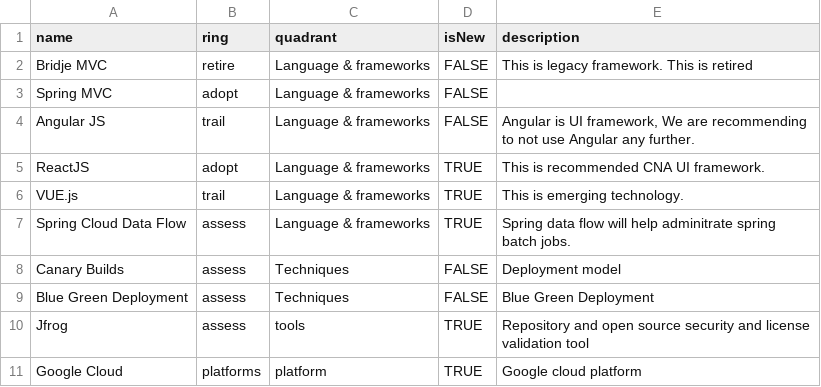
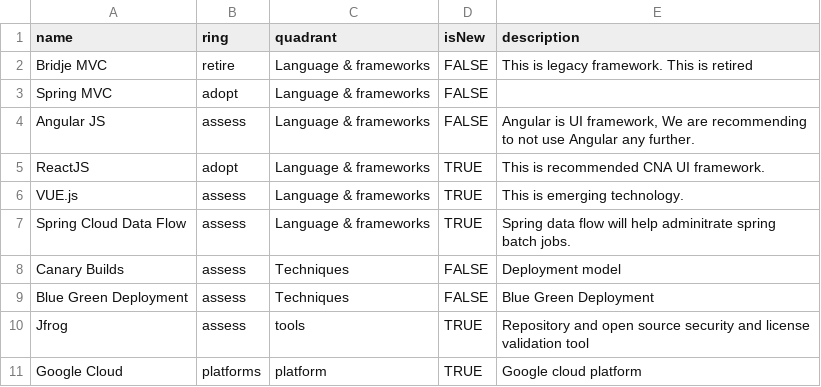
Before and after one commit to kumar385/test, a CSV file: test3.csv (was test2.csv), drawn as a sheet.

Commit message:
Update and rename test2.csv to test3.csv

```diff
--- a/test2.csv
+++ b/test3.csv
@@ -3,5 +3,5 @@ Bridje MVC ,retire,Language & frameworks,FALSE,This is legacy framework. This is
 Spring MVC,adopt,Language & frameworks,FALSE,
-Angular JS,trail,Language & frameworks,FALSE,"Angular is UI framework, We are recommending to not use Angular any further."
+Angular JS,assess,Language & frameworks,FALSE,"Angular is UI framework, We are recommending to not use Angular any further."
 ReactJS,adopt,Language & frameworks,TRUE,This is recommended CNA UI framework.
-VUE.js,trail,Language & frameworks,TRUE,This is emerging technology.
+VUE.js,assess,Language & frameworks,TRUE,This is emerging technology.
 Spring Cloud Data Flow,assess,Language & frameworks,TRUE,Spring data flow will help adminitrate spring batch jobs.
```
